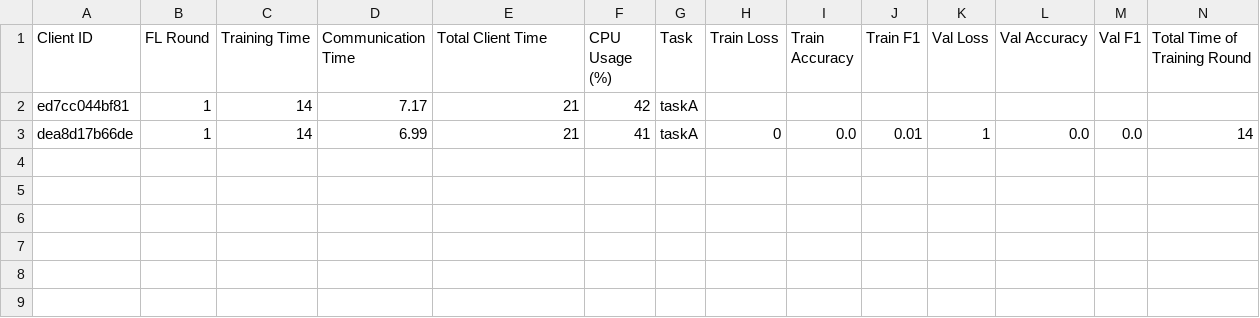
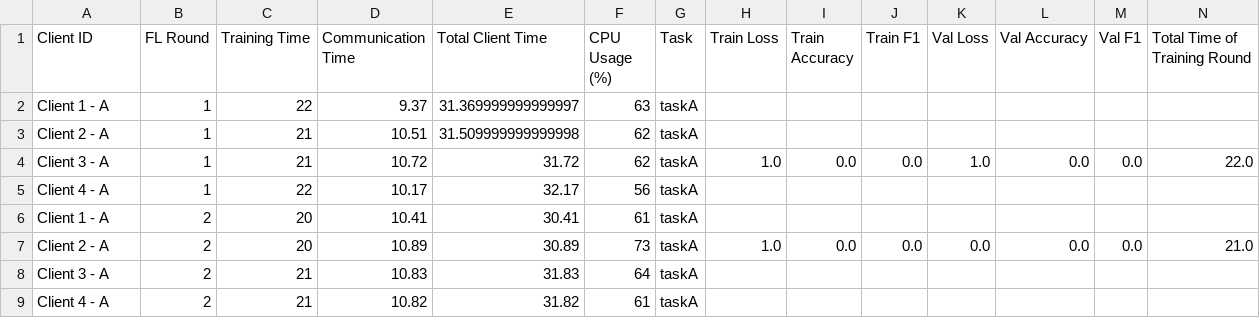
Before and after one commit to IvanComp/AP4Fed, a CSV file: 4.M-T MT/M2/performance/FLwithAP_performance_metrics.csv, drawn as a sheet; only a part is shown; removed rows and columns are numbered as before the commit, all else as after; rows hold the shown columns only; the diff names each change by its address in the sheet, - before the commit and + after, or states it on an @@ line.

```diff
--- a/4.M-T MT/M2/performance/FLwithAP_performance_metrics.csv
+++ b/4.M-T MT/M2/performance/FLwithAP_performance_metrics.csv
-row 2: ed7cc044bf81 | 1 | 14 | 7.17 | 21 | 42 | taskA
-row 3: dea8d17b66de | 1 | 14 | 6.99 | 21 | 41 | taskA | 0 | 0.0 | 0.01 | 1 | 0.0 | 0.0 | 14
+row 2: Client 1 - A | 1 | 22 | 9.37 | 31.369999999999997 | 63 | taskA
+row 3: Client 2 - A | 1 | 21 | 10.51 | 31.509999999999998 | 62 | taskA
+row 4: Client 3 - A | 1 | 21 | 10.72 | 31.72 | 62 | taskA | 1.0 | 0.0 | 0.0 | 1.0 | 0.0 | 0.0 | 22.0
+row 5: Client 4 - A | 1 | 22 | 10.17 | 32.17 | 56 | taskA
+row 6: Client 1 - A | 2 | 20 | 10.41 | 30.41 | 61 | taskA
+row 7: Client 2 - A | 2 | 20 | 10.89 | 30.89 | 73 | taskA | 1.0 | 0.0 | 0.0 | 0.0 | 0.0 | 0.0 | 21.0
+row 8: Client 3 - A | 2 | 21 | 10.83 | 31.83 | 64 | taskA
+row 9: Client 4 - A | 2 | 21 | 10.82 | 31.82 | 61 | taskA
```
Also changed, not shown: 4.M-T MT/M1/performance/FLwithAP_performance_metrics.csv, 4.M-T MT/M3/performance/FLwithAP_performance_metrics.csv, 12 other files.
